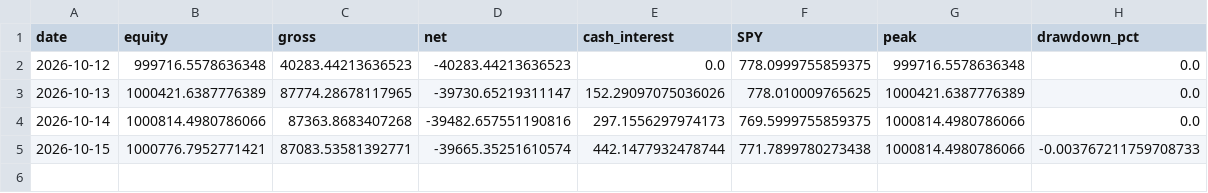
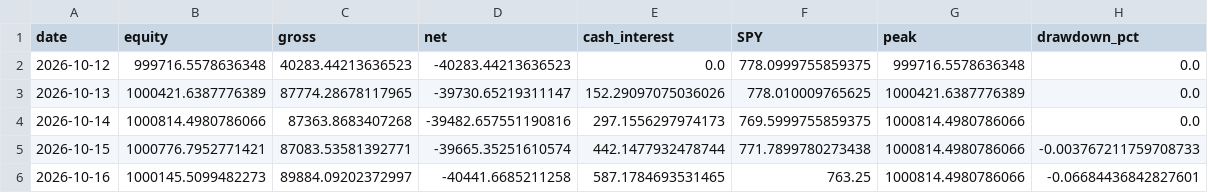
Before and after one commit to 86dyscvrh4-cyber/Citadel-Model, a CSV file: state/equity.csv, drawn as a sheet; the diff names each change by its address in the sheet, - before the commit and + after, or states it on an @@ line.

```diff
--- a/state/equity.csv
+++ b/state/equity.csv
+row 6: 2026-10-16 | 1000145.5099482273 | 89884.09202372997 | -40441.6685211258 | 587.1784693531465 | 763.25 | 1000814.4980786066 | -0.06684436842827601
```
